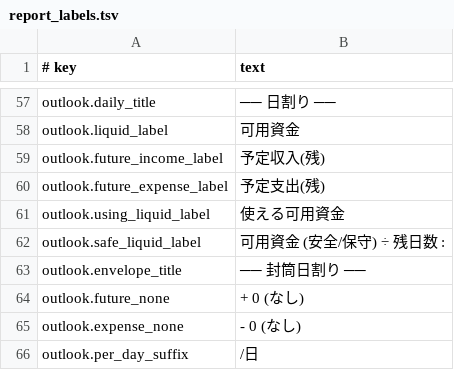
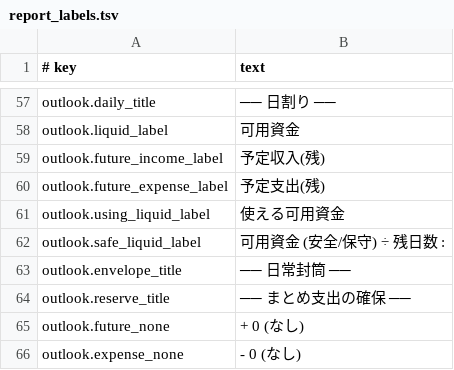
Before and after one commit to shumoku88-bit/bqn-ledger, a TSV file: config/report_labels.tsv, drawn as a sheet; only a part is shown, gaps mark what is left out; the shorter side is filled out with more unchanged rows.

Commit message:
feat: split reserve envelopes in Outlook (#290)

```diff
--- a/config/report_labels.tsv
+++ b/config/report_labels.tsv
@@ -62,3 +62,4 @@ outlook.using_liquid_label	  使える可用資金
 outlook.safe_liquid_label	  可用資金 (安全/保守) ÷ 残日数 :
-outlook.envelope_title	── 封筒日割り ──
+outlook.envelope_title	── 日常封筒 ──
+outlook.reserve_title	── まとめ支出の確保 ──
 outlook.future_none	+    0   (なし)
```
Also changed, not shown: 9 other files.
